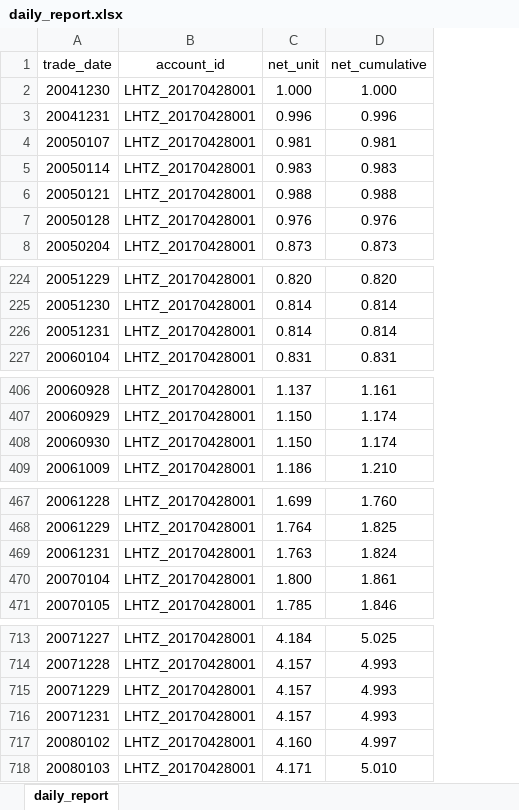
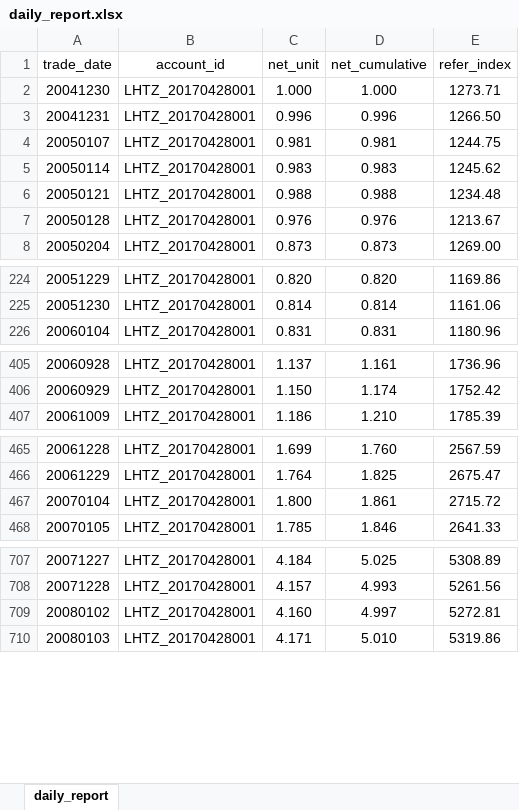
Before and after one commit to xurendong/valuex, an Excel workbook: design/daily_report.xlsx, sheet daily_report, drawn as a sheet; only a part is shown, gaps mark what is left out; values as stored, in another font and other column widths than the file's, no borders; removed rows and columns are numbered as before the commit, all else as after; the diff covers the shown part only; the diff names each change by its address in the sheet, - before the commit and + after, or states it on an @@ line.

Commit message:
add refer_index in daily_report

```diff
--- a/design/daily_report.xlsx (sheet daily_report)
+++ b/design/daily_report.xlsx (sheet daily_report)
+column E (refer_index), rows 2-8: 1273.71 | 1266.50 | 1244.75 | 1245.62 | 1234.48 | 1213.67 | 1269.00; rows 224-226: 1169.86 | 1161.06 | 1180.96; rows 405-407: 1736.96 | 1752.42 | 1785.39; rows 465-468: 2567.59 | 2675.47 | 2715.72 | 2641.33; rows 707-710: 5308.89 | 5261.56 | 5272.81 | 5319.86
-row 226: 20051231 | LHTZ_20170428001 | 0.814 | 0.814
-row 408: 20060930 | LHTZ_20170428001 | 1.150 | 1.174
-row 469: 20061231 | LHTZ_20170428001 | 1.763 | 1.824
-row 715: 20071229 | LHTZ_20170428001 | 4.157 | 4.993
-row 716: 20071231 | LHTZ_20170428001 | 4.157 | 4.993
```
Also changed, not shown: 8 removed rows elsewhere in this sheet, design/valuex.xlsx, 2 other files.
